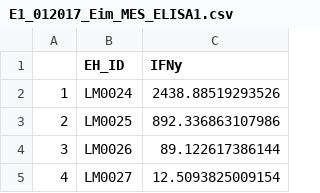
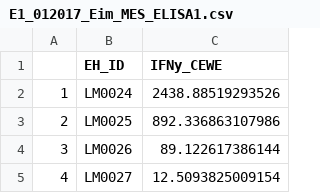
Before and after one commit to derele/Jan2017Exp, a CSV file: E1_012017_Eim_MES_ELISA1.csv, drawn as a sheet; only a part is shown.

```diff
--- a/E1_012017_Eim_MES_ELISA1.csv
+++ b/E1_012017_Eim_MES_ELISA1.csv
@@ -1,2 +1,2 @@
-"","EH_ID","IFNy"
+"","EH_ID","IFNy_CEWE"
 "1","LM0024",2438.88519293526
```
Also changed, not shown: E1_012017_Eim_MES_ELISA2_samples.csv.
